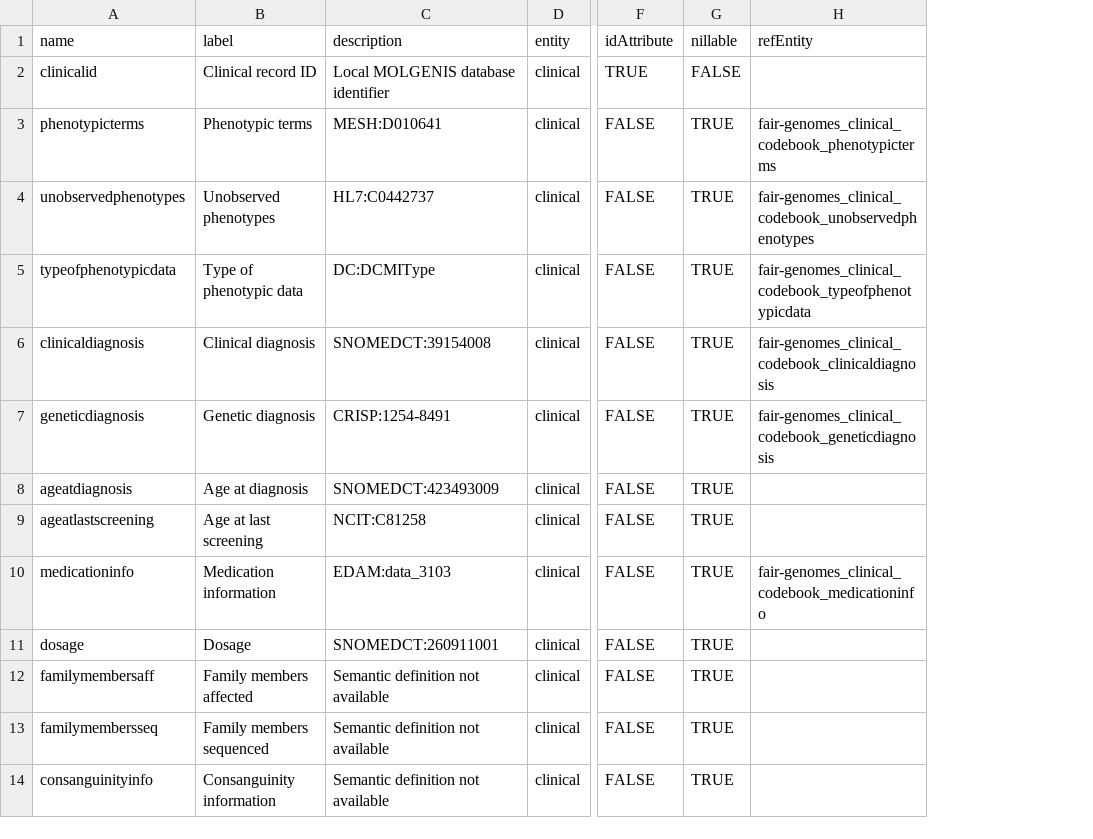
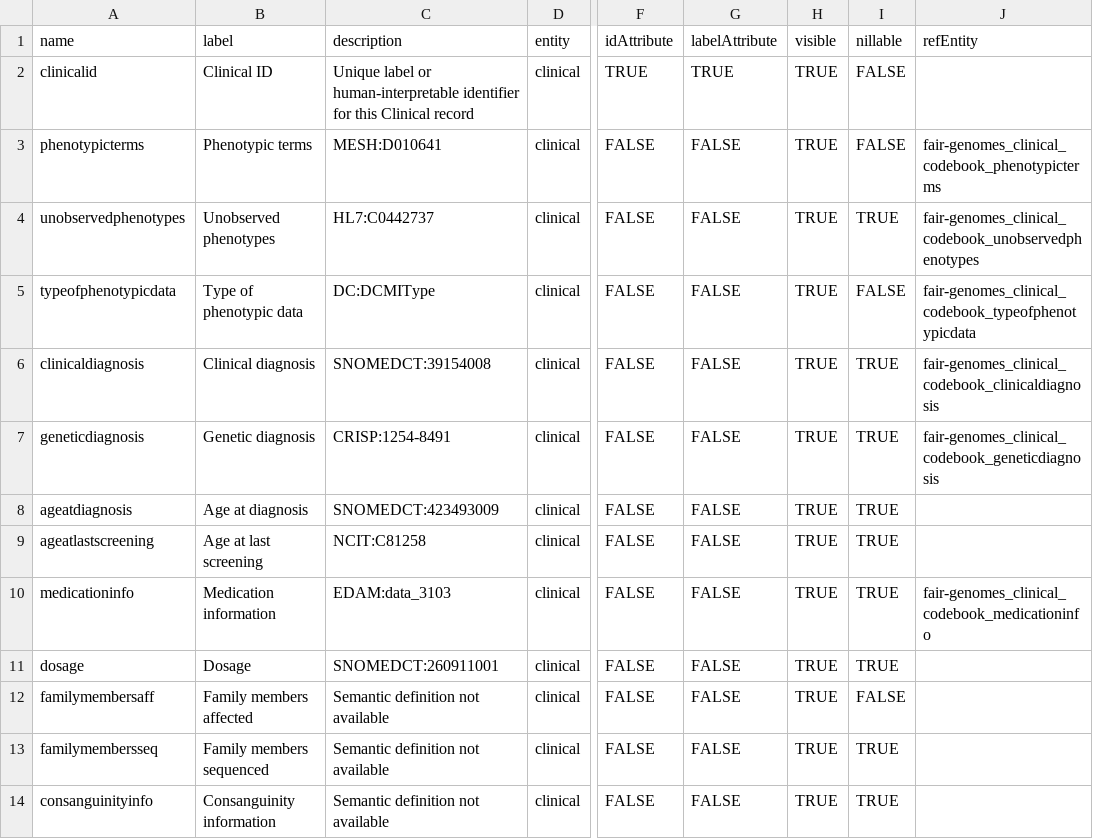
Before and after one commit to fairgenomes/information, a TSV file: fairgenomes_molgenis_app/data/clinical_attributes.tsv, drawn as a sheet; only a part is shown, gaps mark what is left out; addresses are those after the commit; the diff names each change by its address in the sheet, - before the commit and + after, or states it on an @@ line.

```diff
--- a/fairgenomes_molgenis_app/data/clinical_attributes.tsv
+++ b/fairgenomes_molgenis_app/data/clinical_attributes.tsv
+column G (labelAttribute), rows 2-14: TRUE | FALSE | FALSE | FALSE | FALSE | FALSE | FALSE | FALSE | FALSE | FALSE | FALSE | FALSE | FALSE
+column H (visible), rows 2-14: all TRUE
-B2 (label): Clinical record ID
+B2 (label): Clinical ID
-C2 (description): Local MOLGENIS database identifier
+C2 (description): Unique label or human-interpretable identifier for this Clinical record
-I3 (nillable): TRUE
+I3 (nillable): FALSE
-I5 (nillable): TRUE
+I5 (nillable): FALSE
-I12 (nillable): TRUE
+I12 (nillable): FALSE
```
Also changed, not shown: fairgenomes_molgenis_app/data/generalconsent_attributes.tsv, fairgenomes_molgenis_app/data/material_attributes.tsv, 6 other files.
